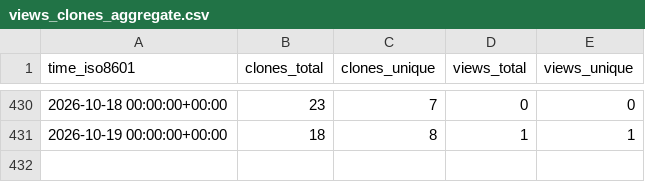
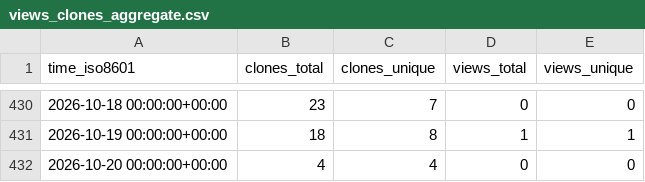
Before and after one commit to L2S-lab/robomaster_ros2, a CSV file: L2S-lab/robomaster_ros2/ghrs-data/views_clones_aggregate.csv, drawn as a sheet; only a part is shown, gaps mark what is left out; the diff names each change by its address in the sheet, - before the commit and + after, or states it on an @@ line.

```diff
--- a/L2S-lab/robomaster_ros2/ghrs-data/views_clones_aggregate.csv
+++ b/L2S-lab/robomaster_ros2/ghrs-data/views_clones_aggregate.csv
+row 432: 2026-10-20 00:00:00+00:00 | 4 | 4 | 0 | 0
```
Also changed, not shown: 1 other file.
